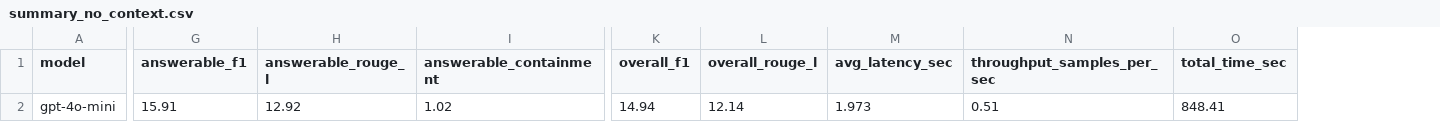
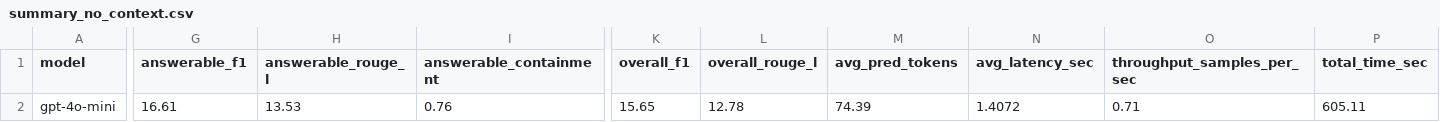
Before and after one commit to dmt171004/Exam-Assist-Benchmark, a CSV file: benchmark_outputs/gpt41_mini_domain_test_no_context/summary_no_context.csv, drawn as a sheet; only a part is shown, gaps mark what is left out; addresses are those after the commit; the diff names each change by its address in the sheet, - before the commit and + after, or states it on an @@ line.

Commit message:
Update pipeline evaluation

```diff
--- a/benchmark_outputs/gpt41_mini_domain_test_no_context/summary_no_context.csv
+++ b/benchmark_outputs/gpt41_mini_domain_test_no_context/summary_no_context.csv
+column M (avg_pred_tokens), row 2: 74.39
-G2 (answerable_f1): 15.91
+G2 (answerable_f1): 16.61
-H2 (answerable_rouge_l): 12.92
+H2 (answerable_rouge_l): 13.53
-I2 (answerable_containment): 1.02
+I2 (answerable_containment): 0.76
-K2 (overall_f1): 14.94
+K2 (overall_f1): 15.65
-L2 (overall_rouge_l): 12.14
+L2 (overall_rouge_l): 12.78
-N2 (avg_latency_sec): 1.973
+N2 (avg_latency_sec): 1.4072
-O2 (throughput_samples_per_sec): 0.51
+O2 (throughput_samples_per_sec): 0.71
-P2 (total_time_sec): 848.41
+P2 (total_time_sec): 605.11
```
Also changed, not shown: benchmark_outputs/qwen3_vl_4b_baseline_test_no_context/qwen_summary_fixed_metrics.csv, benchmark_outputs/qwen3_vl_4b_finetuned_test_no_context/qwen_summary_fixed_metrics.csv, 22 other files.
